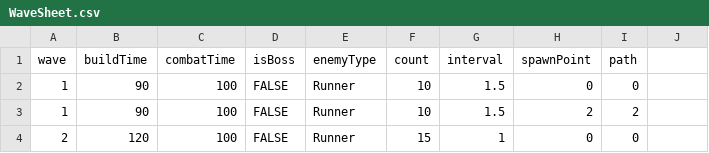
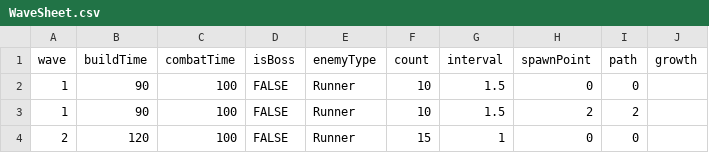
Before and after one commit to Vinhnq19/AGU301_G2, a CSV file: Docs/WaveSheet.csv, drawn as a sheet; only a part is shown; the diff names each change by its address in the sheet, - before the commit and + after, or states it on an @@ line.

Commit message:
Wave sheet: support wave ranges (A-B) with growth column for count scaling

```diff
--- a/Docs/WaveSheet.csv
+++ b/Docs/WaveSheet.csv
-J1: (empty)
+J1: growth
```
Also changed, not shown: 1 other file.
